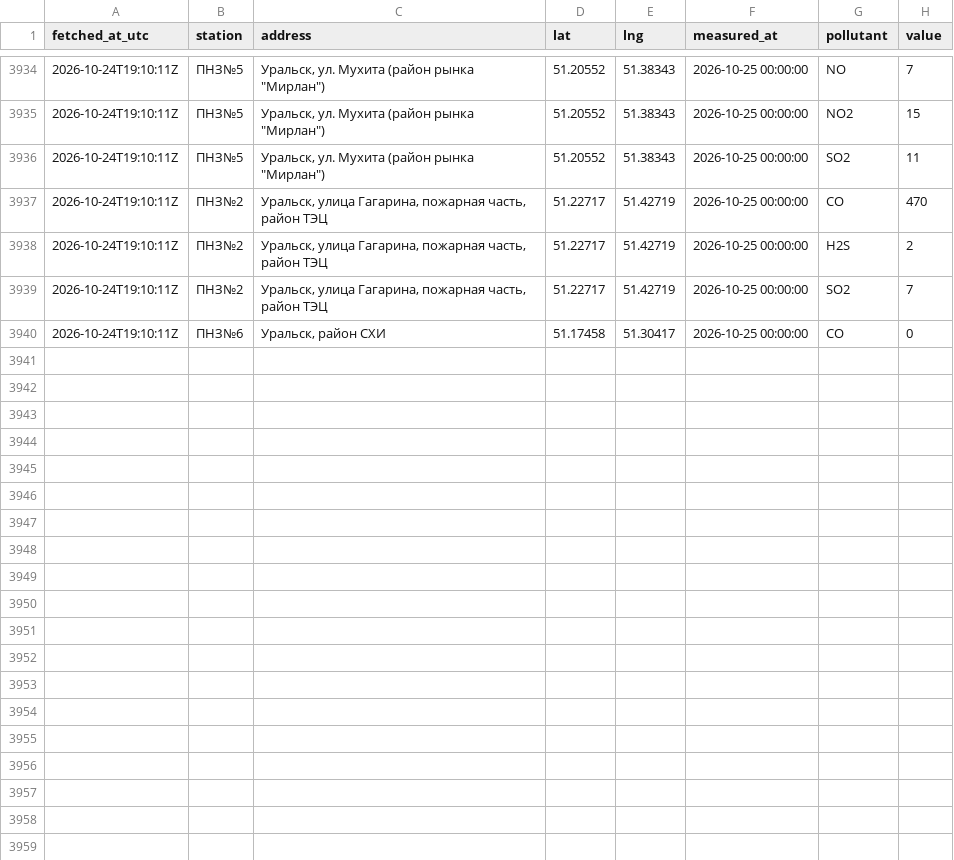
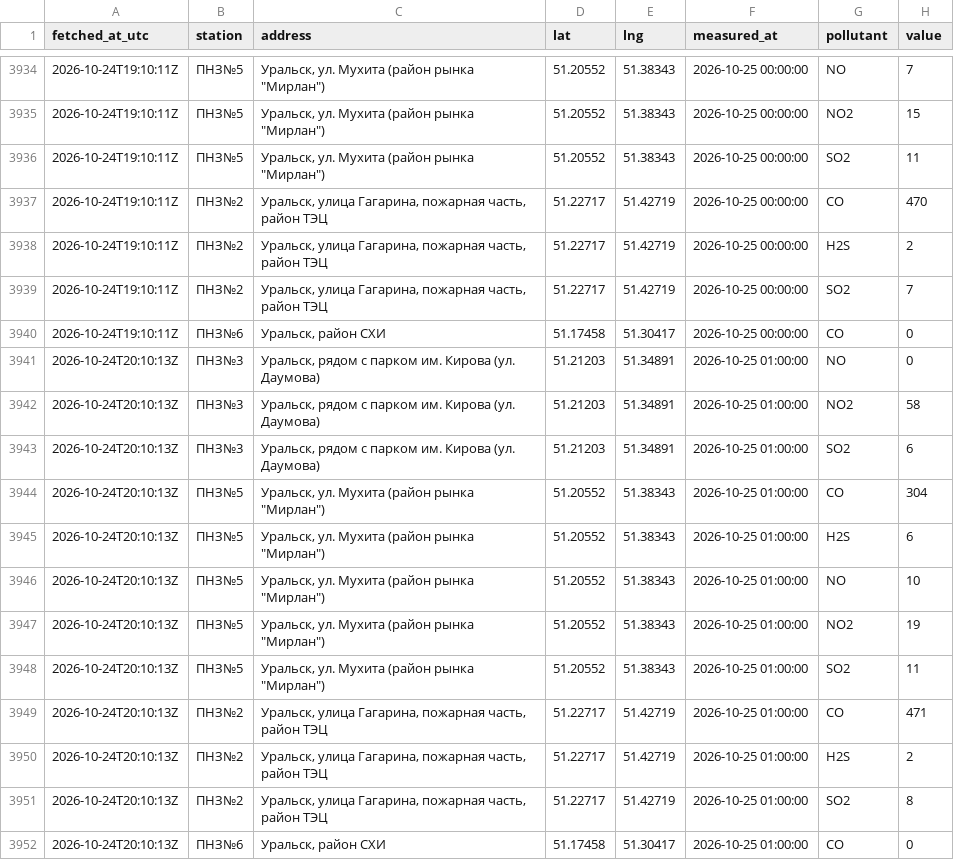
Before and after one commit to SanDav2011/atyrau-air, a CSV file: data/oral/stations.csv, drawn as a sheet; only a part is shown, gaps mark what is left out; the diff names each change by its address in the sheet, - before the commit and + after, or states it on an @@ line.

```diff
--- a/data/oral/stations.csv
+++ b/data/oral/stations.csv
+row 3941: 2026-10-24T20:10:13Z | ПНЗ№3 | Уральск, рядом с парком им. Кирова (ул. Даумова) | 51.21203 | 51.34891 | 2026-10-25 01:00:00 | NO | 0
+row 3942: 2026-10-24T20:10:13Z | ПНЗ№3 | Уральск, рядом с парком им. Кирова (ул. Даумова) | 51.21203 | 51.34891 | 2026-10-25 01:00:00 | NO2 | 58
+row 3943: 2026-10-24T20:10:13Z | ПНЗ№3 | Уральск, рядом с парком им. Кирова (ул. Даумова) | 51.21203 | 51.34891 | 2026-10-25 01:00:00 | SO2 | 6
+row 3944: 2026-10-24T20:10:13Z | ПНЗ№5 | Уральск, ул. Мухита (район рынка "Мирлан") | 51.20552 | 51.38343 | 2026-10-25 01:00:00 | CO | 304
+row 3945: 2026-10-24T20:10:13Z | ПНЗ№5 | Уральск, ул. Мухита (район рынка "Мирлан") | 51.20552 | 51.38343 | 2026-10-25 01:00:00 | H2S | 6
+row 3946: 2026-10-24T20:10:13Z | ПНЗ№5 | Уральск, ул. Мухита (район рынка "Мирлан") | 51.20552 | 51.38343 | 2026-10-25 01:00:00 | NO | 10
+row 3947: 2026-10-24T20:10:13Z | ПНЗ№5 | Уральск, ул. Мухита (район рынка "Мирлан") | 51.20552 | 51.38343 | 2026-10-25 01:00:00 | NO2 | 19
+row 3948: 2026-10-24T20:10:13Z | ПНЗ№5 | Уральск, ул. Мухита (район рынка "Мирлан") | 51.20552 | 51.38343 | 2026-10-25 01:00:00 | SO2 | 11
+row 3949: 2026-10-24T20:10:13Z | ПНЗ№2 | Уральск, улица Гагарина, пожарная часть, район ТЭЦ | 51.22717 | 51.42719 | 2026-10-25 01:00:00 | CO | 471
+row 3950: 2026-10-24T20:10:13Z | ПНЗ№2 | Уральск, улица Гагарина, пожарная часть, район ТЭЦ | 51.22717 | 51.42719 | 2026-10-25 01:00:00 | H2S | 2
+row 3951: 2026-10-24T20:10:13Z | ПНЗ№2 | Уральск, улица Гагарина, пожарная часть, район ТЭЦ | 51.22717 | 51.42719 | 2026-10-25 01:00:00 | SO2 | 8
+row 3952: 2026-10-24T20:10:13Z | ПНЗ№6 | Уральск, район СХИ | 51.17458 | 51.30417 | 2026-10-25 01:00:00 | CO | 0
```
Also changed, not shown: data/aktobe/stations.csv, data/karaganda/stations.csv, 38 other files.
